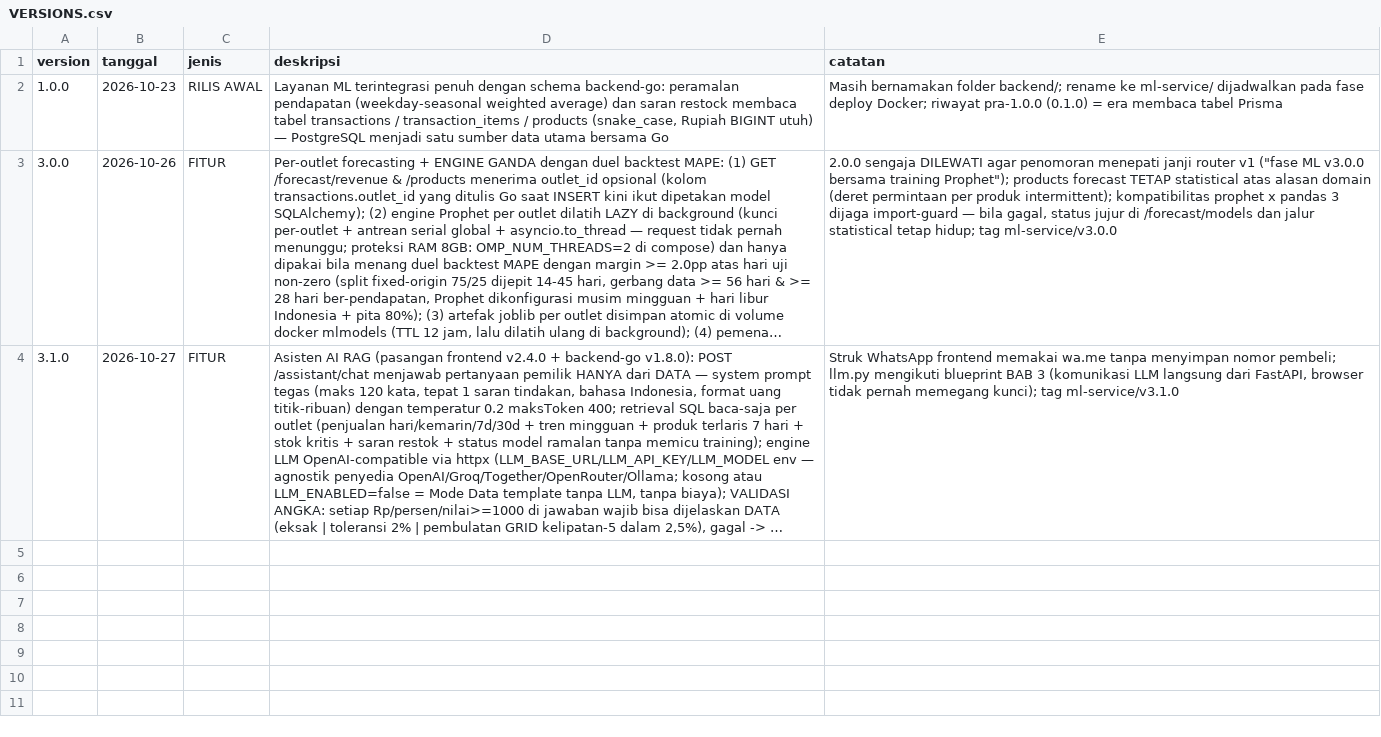
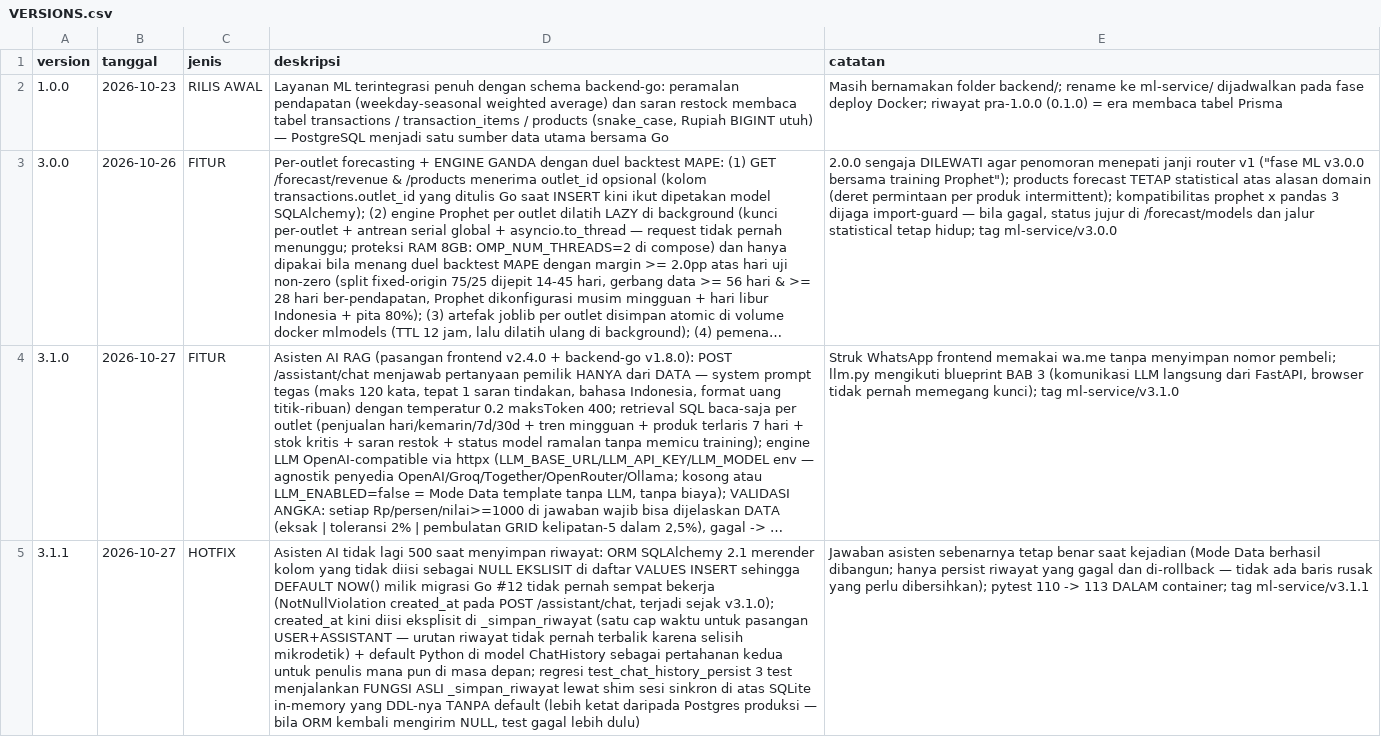
Before and after one commit to neuralforgeio/UMKM-OS, a CSV file: backend/VERSIONS.csv, drawn as a sheet; long unchanged cells end in …; the diff names each change by its address in the sheet, - before the commit and + after, or states it on an @@ line.

```diff
--- a/backend/VERSIONS.csv
+++ b/backend/VERSIONS.csv
+row 5: 3.1.1 | 2026-10-27 | HOTFIX | Asisten AI tidak lagi 500 saat menyimpan riwayat: ORM SQLAlchemy 2.1 merender kolom yang tidak diisi sebagai NULL EKSLISIT di daftar VALUES INSERT sehingga DEFAULT NOW() milik migrasi Go #12 tidak pernah sempat bekerja (NotNullViolation created_at pada POST /assistant/chat, terjadi sejak v3.1.0); created_at kini diisi eksplisit di _simpan_riwayat (satu cap waktu untuk pasangan USER+ASSISTANT — urutan riwayat tidak pernah terbalik karena selisih mikrodetik) + default Python di model ChatHistory sebagai pertahanan kedua untuk penulis mana pun di masa depan; regresi test_chat_history_persist 3 test menjalankan FUNGSI ASLI _simpan_riwayat lewat shim sesi sinkron di atas SQLite in-memory yang DDL-nya TANPA default (lebih ketat daripada Postgres produksi — bila ORM kembali mengirim NULL, test gagal lebih dulu) | Jawaban asisten sebenarnya tetap benar saat kejadian (Mode Data berhasil dibangun; hanya persist riwayat yang gagal dan di-rollback — tidak ada baris rusak yang perlu dibersihkan); pytest 110 -> 113 DALAM container; tag ml-service/v3.1.1
```
Also changed, not shown: frontend/VERSIONS.csv, 8 other files.
